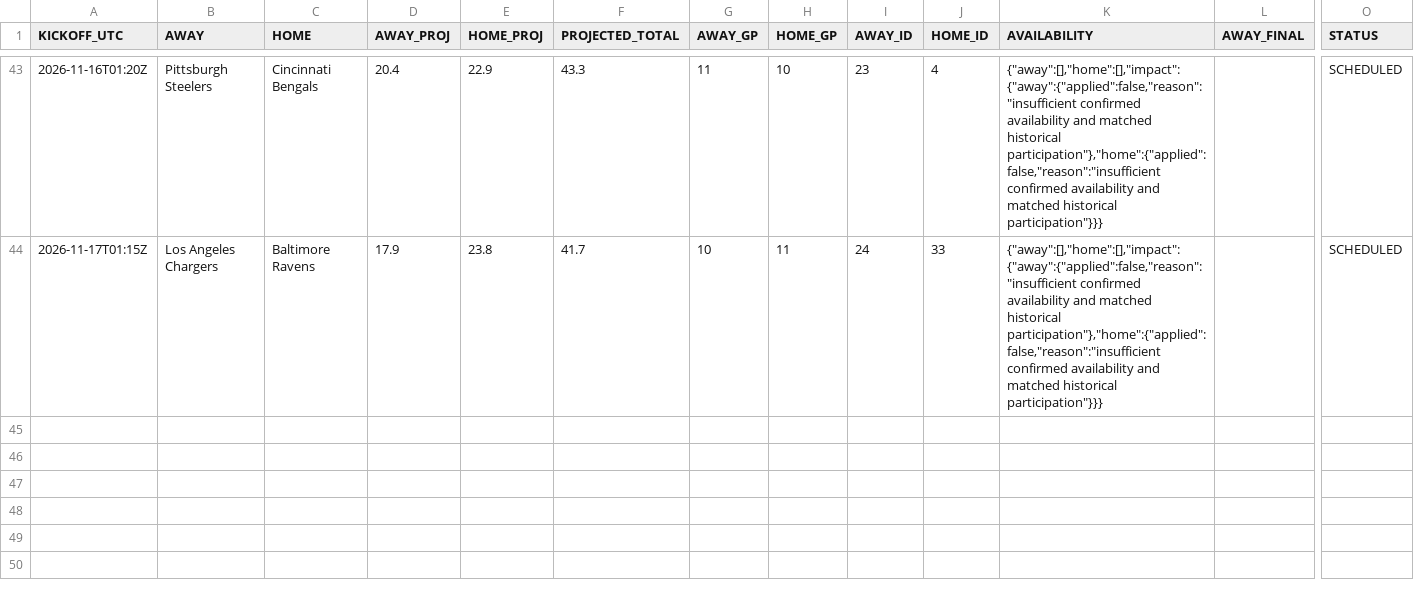
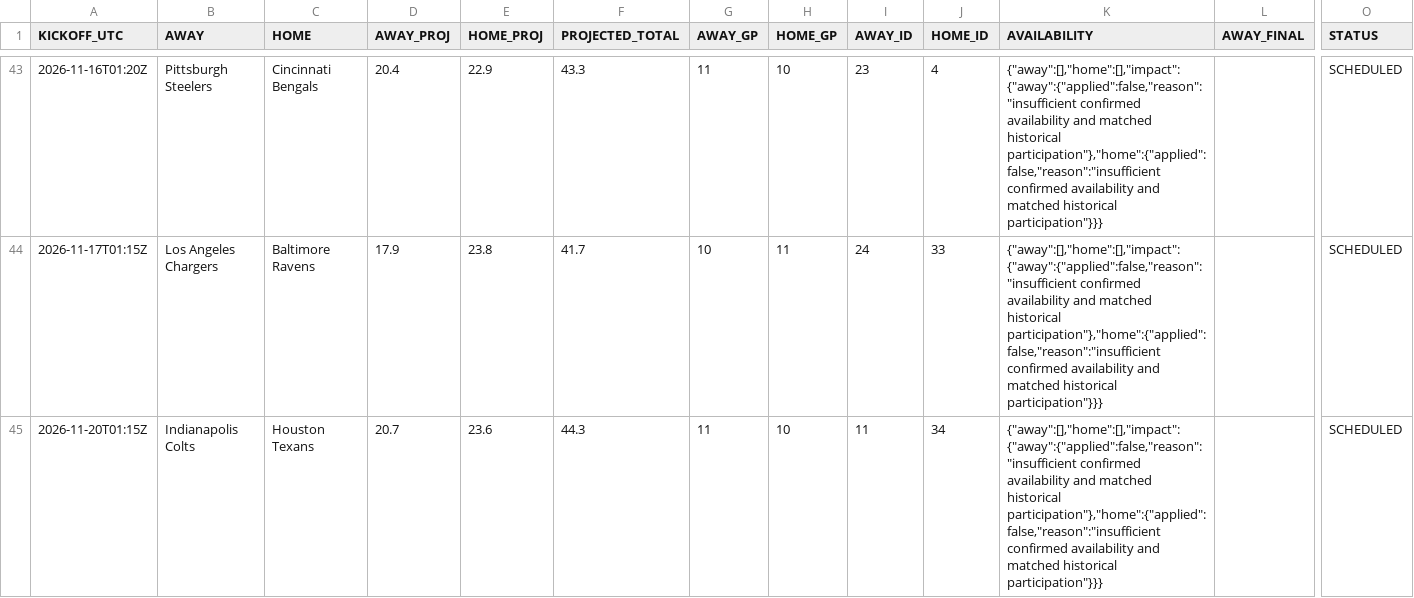
Before and after one commit to OnTilt829/PropPlus, a CSV file: data/nfl_game_scores.csv, drawn as a sheet; only a part is shown, gaps mark what is left out; rows hold the shown columns only; the diff names each change by its address in the sheet, - before the commit and + after, or states it on an @@ line.

```diff
--- a/data/nfl_game_scores.csv
+++ b/data/nfl_game_scores.csv
+row 45: 2026-11-20T01:15Z | Indianapolis Colts | Houston Texans | 20.7 | 23.6 | 44.3 | 11 | 10 | 11 | 34 | {"away":[],"home":[],"impact":{"away":{"applied":false,"reason":"insufficient confirmed availability and matched historical participation"},"home":{"applied":false,"reason":"insufficient confirmed availability and matched historical participation"}}} |  | SCHEDULED
```
Also changed, not shown: data/nba_game_scores.csv, 4 other files.
